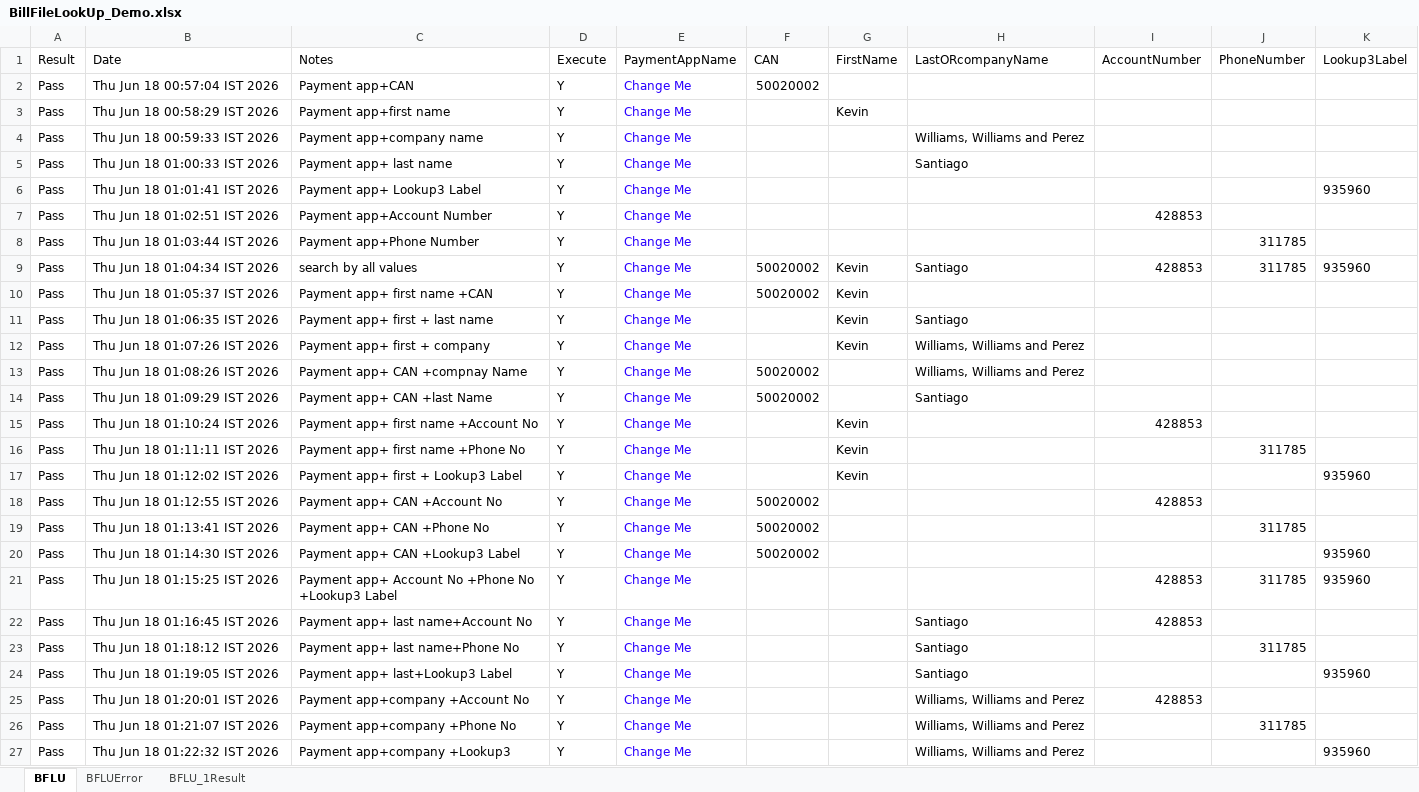
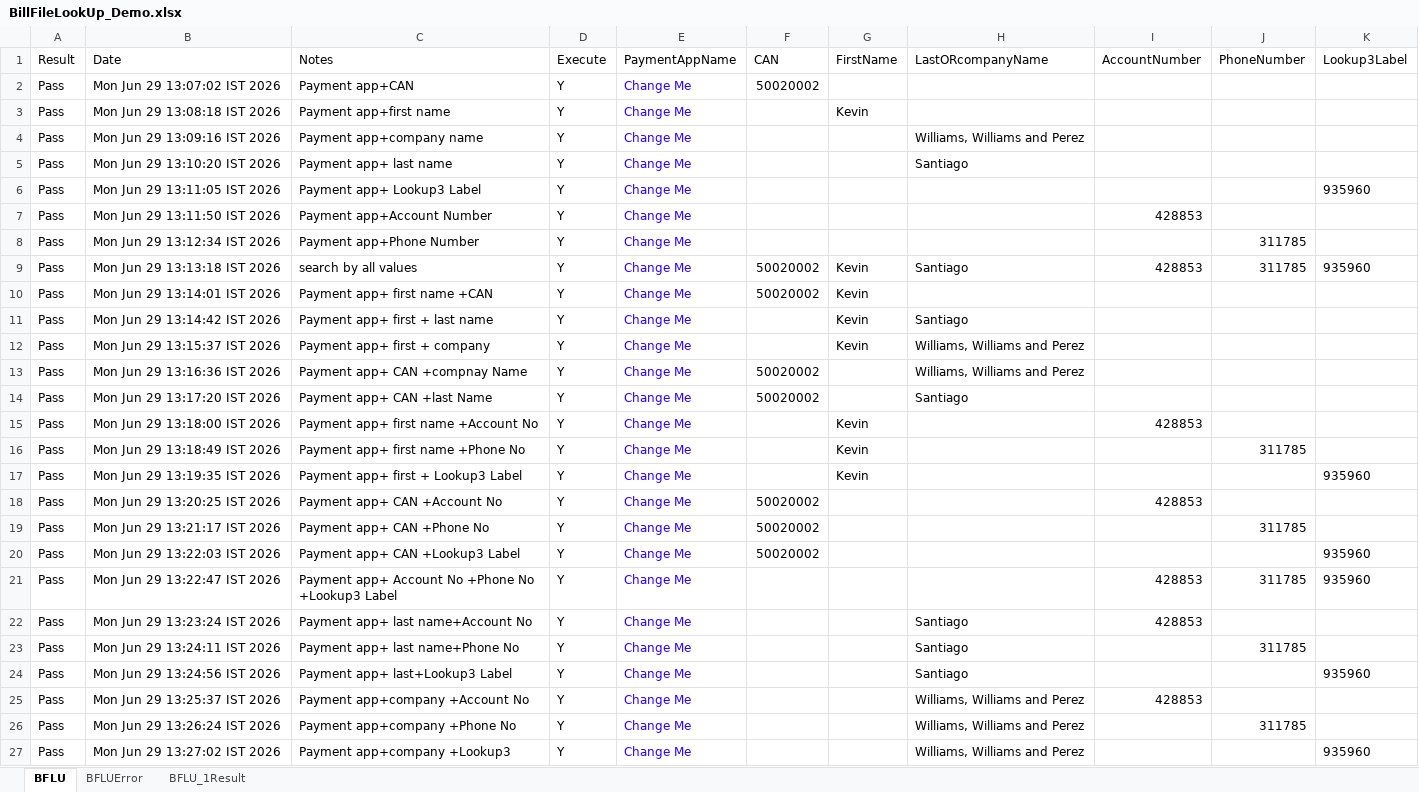
Before and after one commit to dcusend/VPS-Katalon, an Excel workbook: KatalonData/EmailTextToPay/BillFileLookUp_Demo.xlsx, sheet BFLU, drawn as a sheet; values as stored, in another font and other column widths than the file's, no borders; the diff names each change by its address in the sheet, - before the commit and + after, or states it on an @@ line.

Commit message:
Manage-EmailTextToPay-Demo

```diff
--- a/KatalonData/EmailTextToPay/BillFileLookUp_Demo.xlsx (sheet BFLU)
+++ b/KatalonData/EmailTextToPay/BillFileLookUp_Demo.xlsx (sheet BFLU)
-B2 (Date): Thu Jun 18 00:57:04 IST 2026
+B2 (Date): Mon Jun 29 13:07:02 IST 2026
-B3 (Date): Thu Jun 18 00:58:29 IST 2026
+B3 (Date): Mon Jun 29 13:08:18 IST 2026
-B4 (Date): Thu Jun 18 00:59:33 IST 2026
+B4 (Date): Mon Jun 29 13:09:16 IST 2026
-B5 (Date): Thu Jun 18 01:00:33 IST 2026
+B5 (Date): Mon Jun 29 13:10:20 IST 2026
-B6 (Date): Thu Jun 18 01:01:41 IST 2026
+B6 (Date): Mon Jun 29 13:11:05 IST 2026
-B7 (Date): Thu Jun 18 01:02:51 IST 2026
+B7 (Date): Mon Jun 29 13:11:50 IST 2026
-B8 (Date): Thu Jun 18 01:03:44 IST 2026
+B8 (Date): Mon Jun 29 13:12:34 IST 2026
-B9 (Date): Thu Jun 18 01:04:34 IST 2026
+B9 (Date): Mon Jun 29 13:13:18 IST 2026
-B10 (Date): Thu Jun 18 01:05:37 IST 2026
+B10 (Date): Mon Jun 29 13:14:01 IST 2026
-B11 (Date): Thu Jun 18 01:06:35 IST 2026
+B11 (Date): Mon Jun 29 13:14:42 IST 2026
-B12 (Date): Thu Jun 18 01:07:26 IST 2026
+B12 (Date): Mon Jun 29 13:15:37 IST 2026
-B13 (Date): Thu Jun 18 01:08:26 IST 2026
+B13 (Date): Mon Jun 29 13:16:36 IST 2026
-B14 (Date): Thu Jun 18 01:09:29 IST 2026
+B14 (Date): Mon Jun 29 13:17:20 IST 2026
-B15 (Date): Thu Jun 18 01:10:24 IST 2026
+B15 (Date): Mon Jun 29 13:18:00 IST 2026
-B16 (Date): Thu Jun 18 01:11:11 IST 2026
+B16 (Date): Mon Jun 29 13:18:49 IST 2026
-B17 (Date): Thu Jun 18 01:12:02 IST 2026
+B17 (Date): Mon Jun 29 13:19:35 IST 2026
-B18 (Date): Thu Jun 18 01:12:55 IST 2026
+B18 (Date): Mon Jun 29 13:20:25 IST 2026
-B19 (Date): Thu Jun 18 01:13:41 IST 2026
+B19 (Date): Mon Jun 29 13:21:17 IST 2026
-B20 (Date): Thu Jun 18 01:14:30 IST 2026
+B20 (Date): Mon Jun 29 13:22:03 IST 2026
-B21 (Date): Thu Jun 18 01:15:25 IST 2026
+B21 (Date): Mon Jun 29 13:22:47 IST 2026
-B22 (Date): Thu Jun 18 01:16:45 IST 2026
+B22 (Date): Mon Jun 29 13:23:24 IST 2026
-B23 (Date): Thu Jun 18 01:18:12 IST 2026
+B23 (Date): Mon Jun 29 13:24:11 IST 2026
-B24 (Date): Thu Jun 18 01:19:05 IST 2026
+B24 (Date): Mon Jun 29 13:24:56 IST 2026
-B25 (Date): Thu Jun 18 01:20:01 IST 2026
+B25 (Date): Mon Jun 29 13:25:37 IST 2026
-B26 (Date): Thu Jun 18 01:21:07 IST 2026
+B26 (Date): Mon Jun 29 13:26:24 IST 2026
-B27 (Date): Thu Jun 18 01:22:32 IST 2026
+B27 (Date): Mon Jun 29 13:27:02 IST 2026
```
Also changed, not shown: sheet BFLUError, sheet BFLU_1Result, KatalonData/EmailTextToPay/BillFileLookUp_SearchButton_Demo.xlsx, KatalonData/EmailTextToPay/Manage_EmailText.xlsx, 25 other files.
